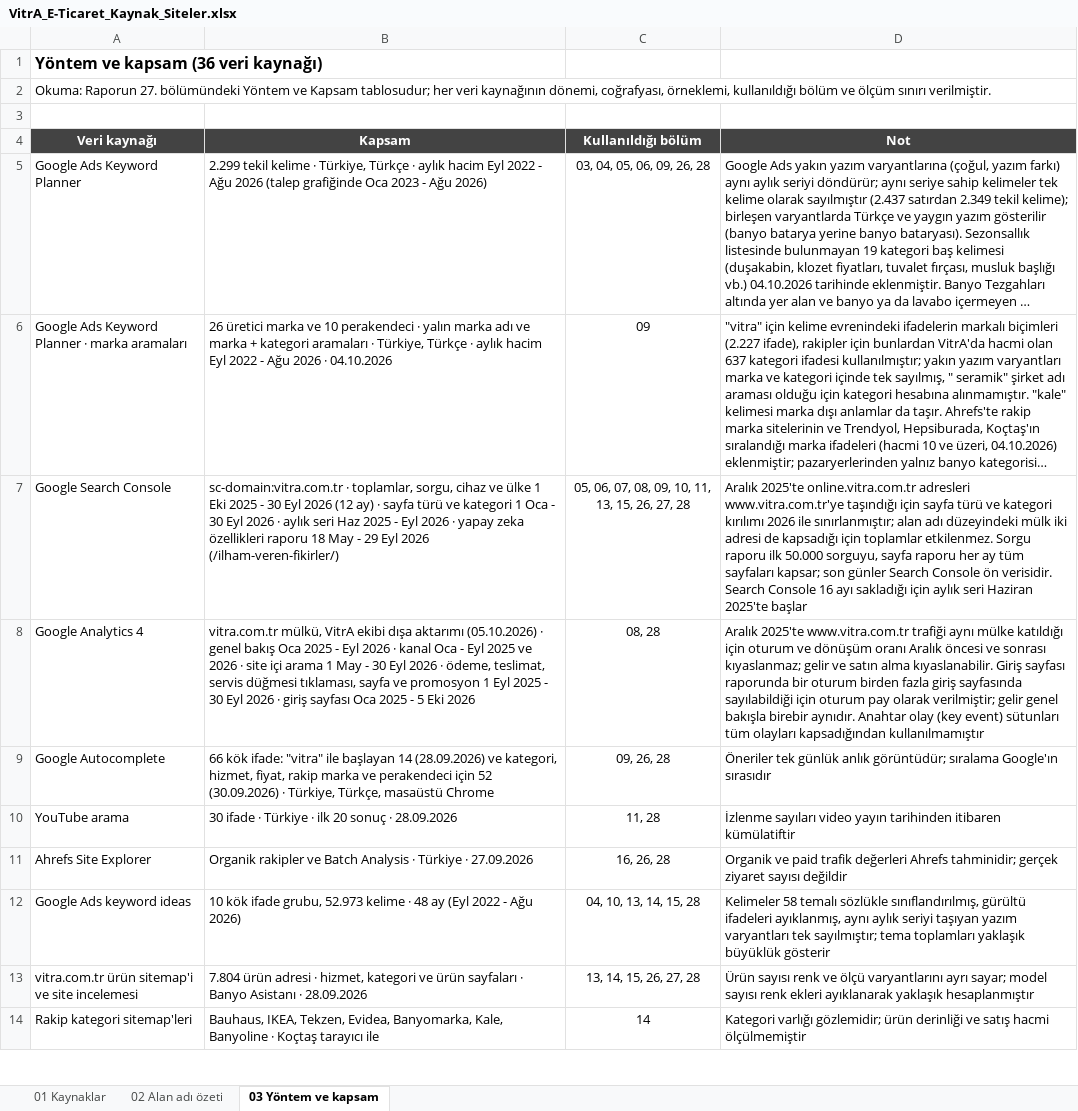
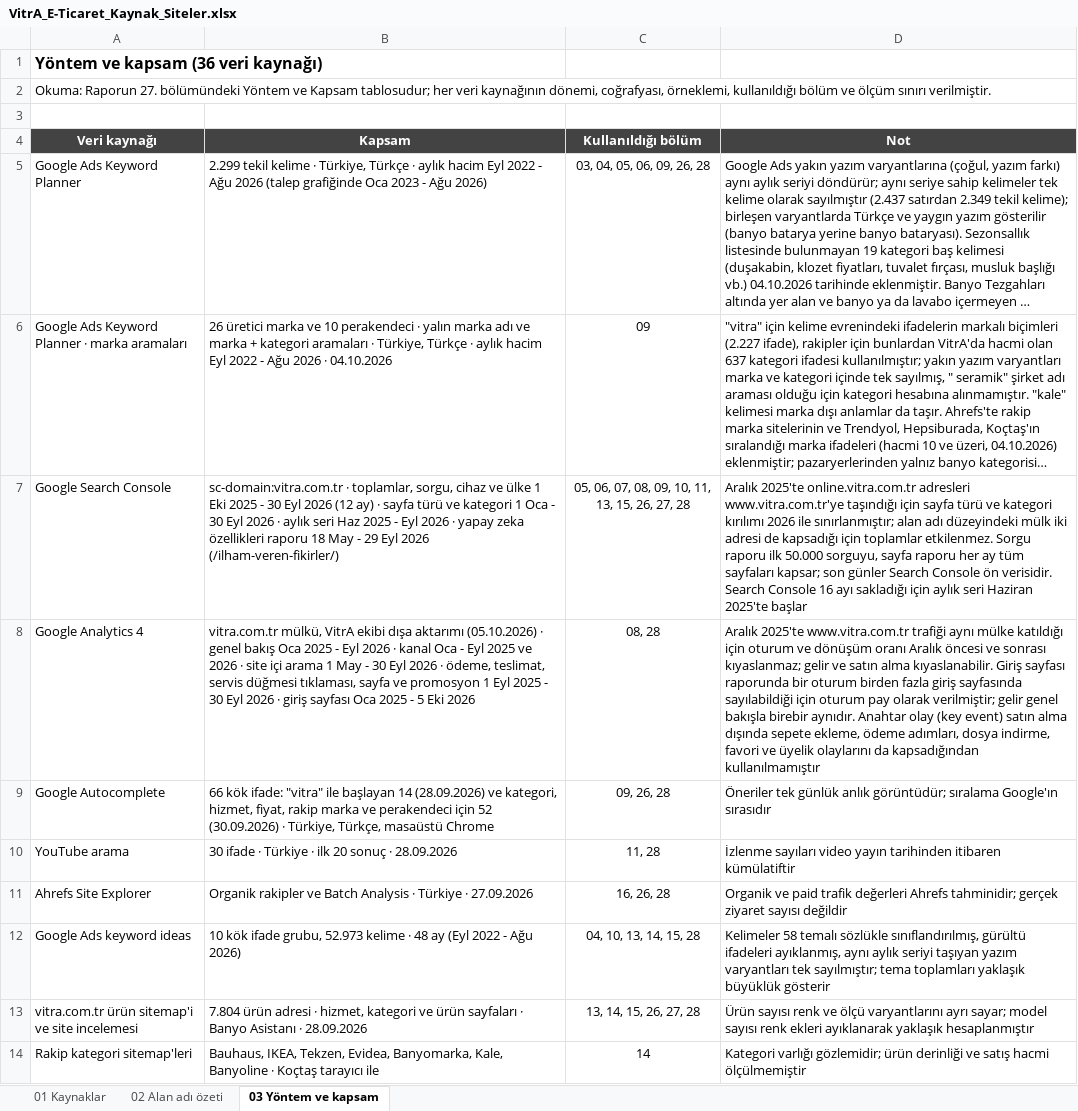
Before and after one commit to erdogan1ozdemir/vitra-e-ticaret-buyume-firsatlari, an Excel workbook: VitrA_E-Ticaret_Kaynak_Siteler.xlsx, sheet 03 Yöntem ve kapsam, drawn as a sheet; only a part is shown; long unchanged cells end in …; values as stored, in another font and other column widths than the file's, no borders; the diff names each change by its address in the sheet, - before the commit and + after, or states it on an @@ line.

```diff
--- a/VitrA_E-Ticaret_Kaynak_Siteler.xlsx (sheet 03 Yöntem ve kapsam)
+++ b/VitrA_E-Ticaret_Kaynak_Siteler.xlsx (sheet 03 Yöntem ve kapsam)
-D8 (Not): …(key event) sütunları tüm olayları kapsadığından kullanılmamıştır
+D8 (Not): …(key event) satın alma dışında sepete ekleme, ödeme adımları, dosya indirme, favori ve üyelik olaylarını da kapsadığından kullanılmamıştır
```
Also changed, not shown: VitrA_E-Ticaret_Buyume_Firsatlari.xlsx, 22 other files.
